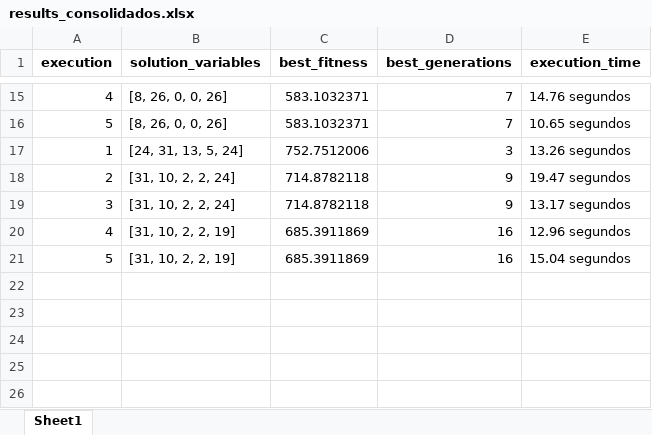
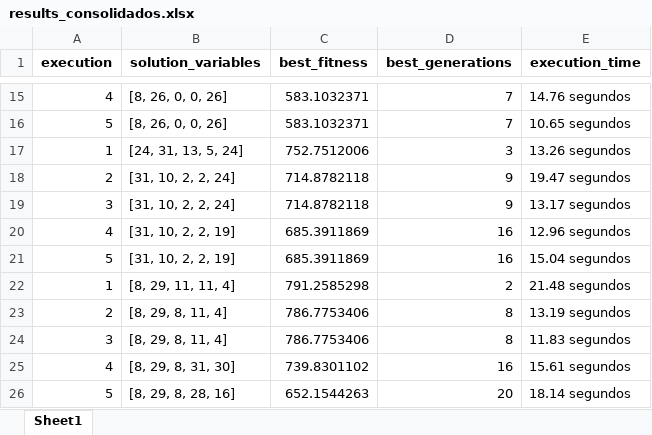
Before and after one commit to PedroVic12/Repopulation-With-Elite-Set, an Excel workbook: src/output/results_consolidados.xlsx, sheet Sheet1, drawn as a sheet; only a part is shown, gaps mark what is left out; values as stored, in another font and other column widths than the file's, no borders; the diff names each change by its address in the sheet, - before the commit and + after, or states it on an @@ line.

```diff
--- a/src/output/results_consolidados.xlsx (sheet Sheet1)
+++ b/src/output/results_consolidados.xlsx (sheet Sheet1)
+row 22: 1 | [8, 29, 11, 11, 4] | 791.2585298 | 2 | 21.48 segundos
+row 23: 2 | [8, 29, 8, 11, 4] | 786.7753406 | 8 | 13.19 segundos
+row 24: 3 | [8, 29, 8, 11, 4] | 786.7753406 | 8 | 11.83 segundos
+row 25: 4 | [8, 29, 8, 31, 30] | 739.8301102 | 16 | 15.61 segundos
+row 26: 5 | [8, 29, 8, 28, 16] | 652.1544263 | 20 | 18.14 segundos
```
Also changed, not shown: src/output/pop_final.xlsx, 2 other files.
